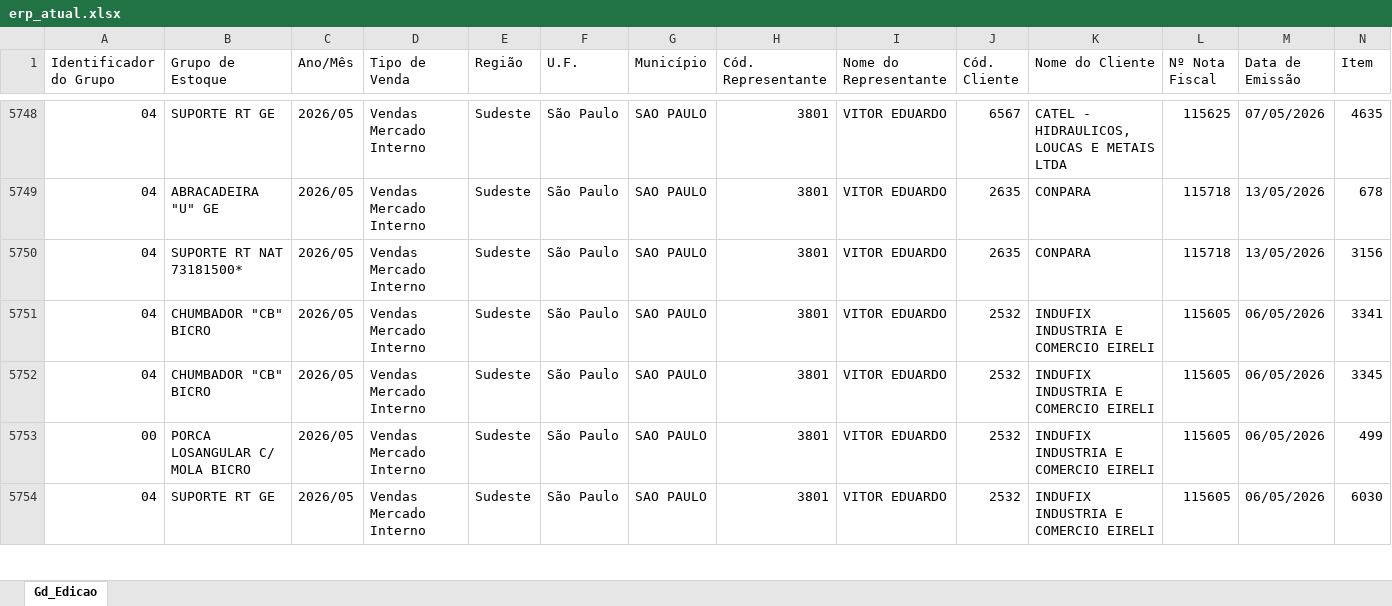
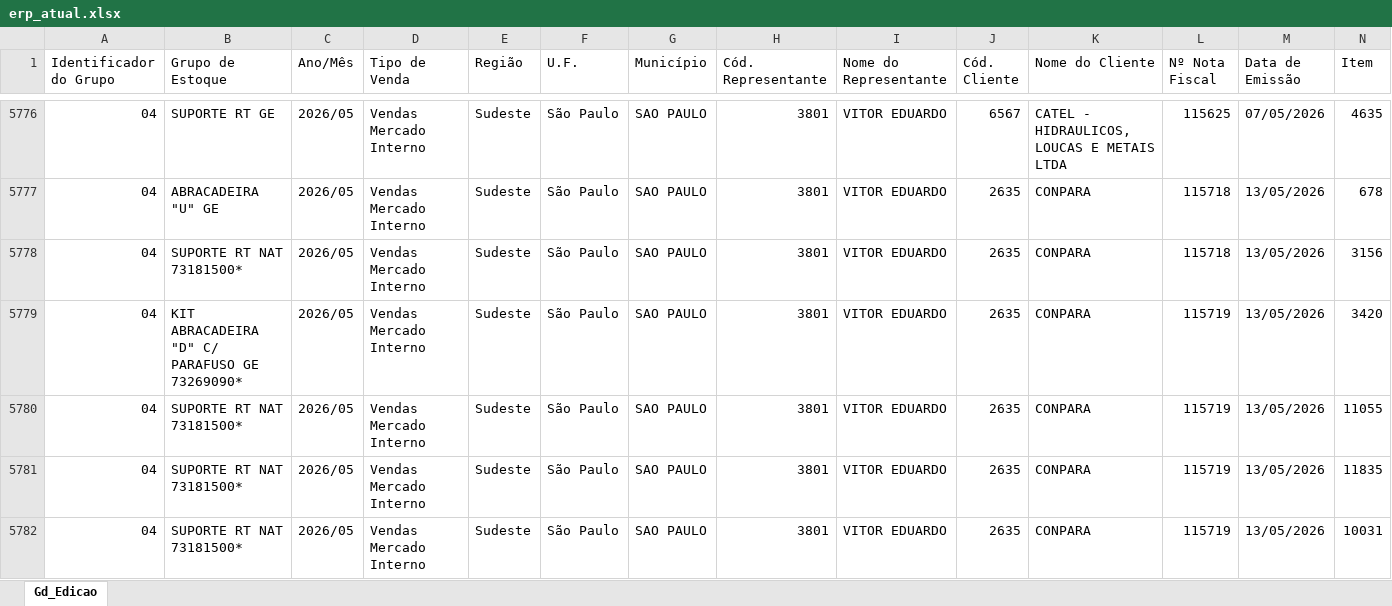
Before and after one commit to becegato229-star/cq-mubec, an Excel workbook: data/erp_atual.xlsx, sheet Gd_Edicao, drawn as a sheet; only a part is shown, gaps mark what is left out; the shorter side is filled out with more unchanged rows; values as stored, in another font and other column widths than the file's, no cell formats; rows hold the shown columns only; the diff covers the shown part only; the diff names each change by its address in the sheet, - before the commit and + after, or states it on an @@ line.

```diff
--- a/data/erp_atual.xlsx (sheet Gd_Edicao)
+++ b/data/erp_atual.xlsx (sheet Gd_Edicao)
+row 5779: 04 | KIT ABRACADEIRA "D" C/ PARAFUSO GE 73269090* | 2026/05 | Vendas Mercado Interno | Sudeste | São Paulo | SAO PAULO | 3801 | VITOR EDUARDO | 2635 | CONPARA | 115719 | 13/05/2026 | 3420
+row 5780: 04 | SUPORTE RT NAT 73181500* | 2026/05 | Vendas Mercado Interno | Sudeste | São Paulo | SAO PAULO | 3801 | VITOR EDUARDO | 2635 | CONPARA | 115719 | 13/05/2026 | 11055
+row 5781: 04 | SUPORTE RT NAT 73181500* | 2026/05 | Vendas Mercado Interno | Sudeste | São Paulo | SAO PAULO | 3801 | VITOR EDUARDO | 2635 | CONPARA | 115719 | 13/05/2026 | 11835
+row 5782: 04 | SUPORTE RT NAT 73181500* | 2026/05 | Vendas Mercado Interno | Sudeste | São Paulo | SAO PAULO | 3801 | VITOR EDUARDO | 2635 | CONPARA | 115719 | 13/05/2026 | 10031
```
Also changed, not shown: 38 added rows elsewhere in this sheet, cell formats.
